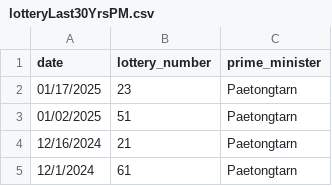
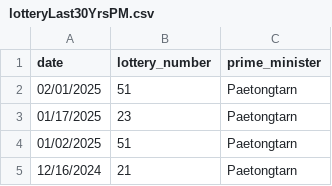
Before and after one commit to tTHon/heartrhythmbox, a CSV file: playground/Lotto/lotteryLast30YrsPM.csv, drawn as a sheet; only a part is shown; the shorter side is filled out with more unchanged rows.

```diff
--- a/playground/Lotto/lotteryLast30YrsPM.csv
+++ b/playground/Lotto/lotteryLast30YrsPM.csv
@@ -1,2 +1,3 @@
 date,lottery_number,prime_minister
+02/01/2025,51,Paetongtarn
 01/17/2025,23,Paetongtarn
```
Also changed, not shown: playground/Lotto/lotteryLast100.csv, playground/Lotto/lotteryLast30Yrs.csv, 9 other files.
